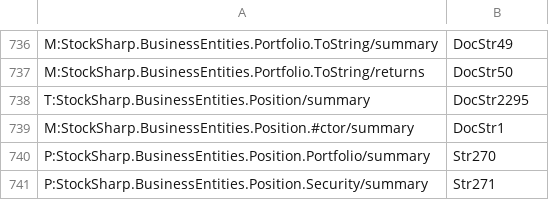
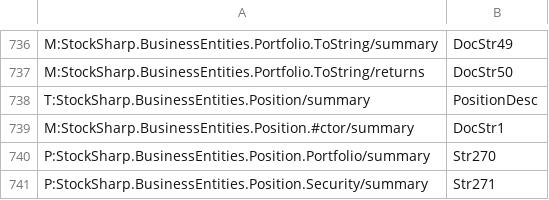
Before and after one commit to StockSharp/StockSharp, a CSV file: Localization/XmlComments/StockSharp.BusinessEntities.csv, drawn as a sheet; only a part is shown, gaps mark what is left out.

```diff
--- a/Localization/XmlComments/StockSharp.BusinessEntities.csv
+++ b/Localization/XmlComments/StockSharp.BusinessEntities.csv
@@ -737,3 +737,3 @@ M:StockSharp.BusinessEntities.Portfolio.ToString/summary;DocStr49
 M:StockSharp.BusinessEntities.Portfolio.ToString/returns;DocStr50
-T:StockSharp.BusinessEntities.Position/summary;DocStr2295
+T:StockSharp.BusinessEntities.Position/summary;PositionDesc
 M:StockSharp.BusinessEntities.Position.#ctor/summary;DocStr1
```
Also changed, not shown: Localization/XmlComments/StockSharp.Algo.History.csv, Localization/XmlComments/StockSharp.Algo.csv, 6 other files.
